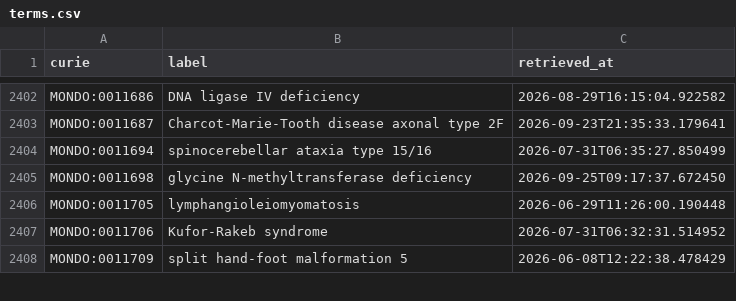
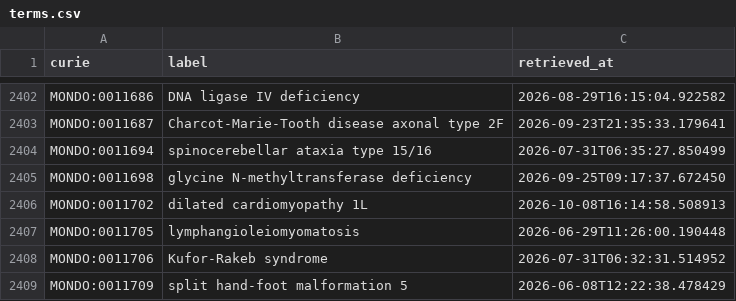
Before and after one commit to AnastasiyaKuznetsova/dismech, a CSV file: cache/mondo/terms.csv, drawn as a sheet; only a part is shown, gaps mark what is left out.

```diff
--- a/cache/mondo/terms.csv
+++ b/cache/mondo/terms.csv
@@ -2405,2 +2405,3 @@ MONDO:0011694,spinocerebellar ataxia type 15/16,2026-07-31T06:35:27.850499
 MONDO:0011698,glycine N-methyltransferase deficiency,2026-09-25T09:17:37.672450
+MONDO:0011702,dilated cardiomyopathy 1L,2026-10-08T16:14:58.508913
 MONDO:0011705,lymphangioleiomyomatosis,2026-06-29T11:26:00.190448
```
Also changed, not shown: cache/enums/diseaseterm_b84b03ef2175.csv, 22 other files.
